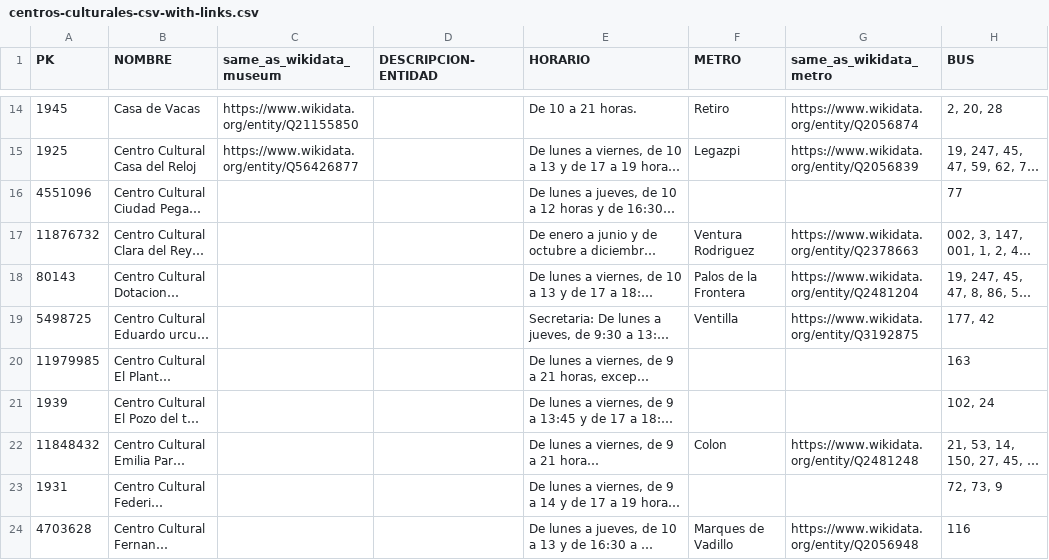
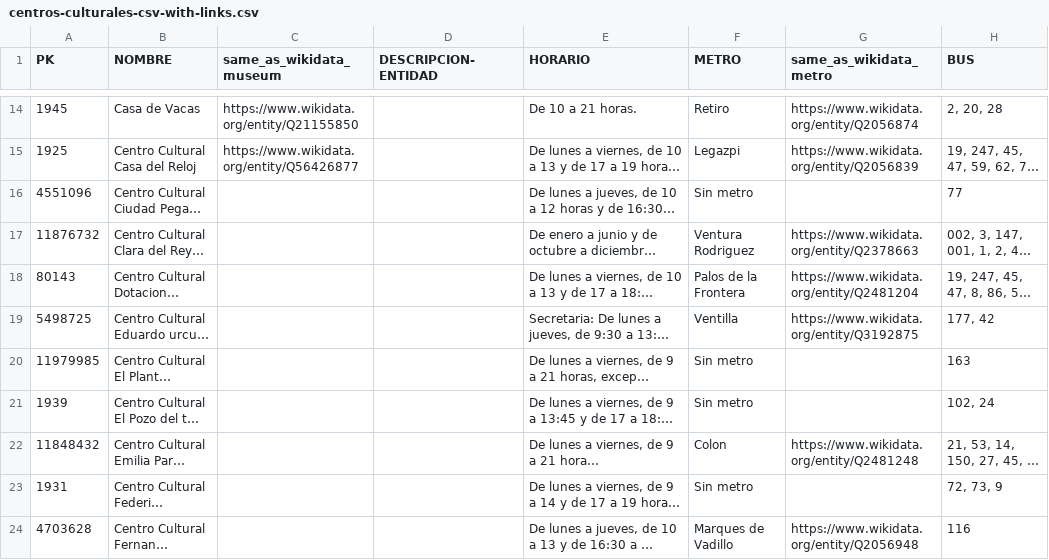
Before and after one commit to FacultadInformatica-LinkedData/Curso2023-2024-ODKG, a CSV file: HandsOn/Group04/csv/centros-culturales-csv-with-links.csv, drawn as a sheet; only a part is shown, gaps mark what is left out; long unchanged cells end in …; the diff covers the shown part only; the diff names each change by its address in the sheet, - before the commit and + after, or states it on an @@ line.

Commit message:
quitados los valores nulos de columna metro

```diff
--- a/HandsOn/Group04/csv/centros-culturales-csv-with-links.csv
+++ b/HandsOn/Group04/csv/centros-culturales-csv-with-links.csv
-F16 (METRO): (empty)
+F16 (METRO): Sin metro
-F20:F21 (METRO): (empty)
+F20:F21 (METRO): Sin metro
-F23 (METRO): (empty)
+F23 (METRO): Sin metro
```
Also changed, not shown: 26 edited cells elsewhere in this file, HandsOn/Group04/csv/museos-csv-with-links.csv, 3 other files.
